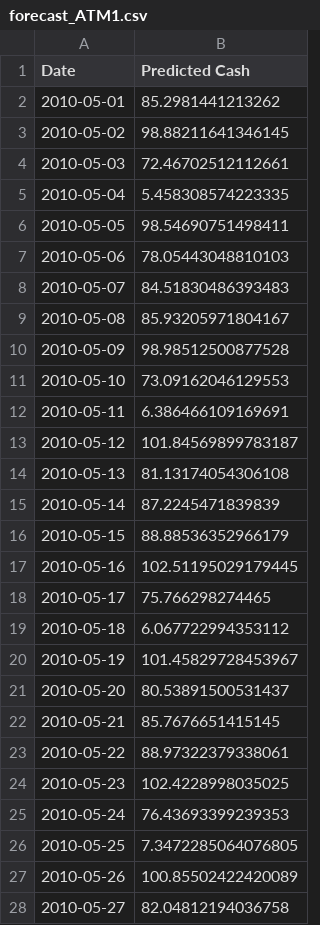
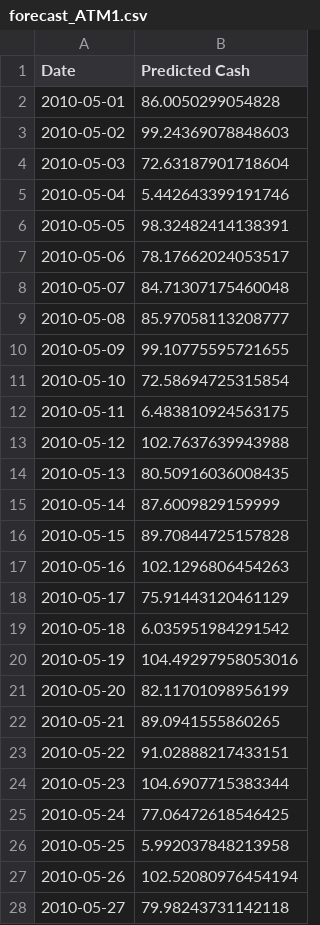
Before and after one commit to rachel-greenlee/data624, a CSV file: proj1/forecast_ATM1.csv, drawn as a sheet; only a part is shown; the diff covers the shown part only.

```diff
--- a/proj1/forecast_ATM1.csv
+++ b/proj1/forecast_ATM1.csv
@@ -1,28 +1,28 @@
 "Date","Predicted Cash"
-"2010-05-01",85.2981441213262
-"2010-05-02",98.88211641346145
-"2010-05-03",72.46702512112661
-"2010-05-04",5.458308574223335
-"2010-05-05",98.54690751498411
-"2010-05-06",78.05443048810103
-"2010-05-07",84.51830486393483
-"2010-05-08",85.93205971804167
-"2010-05-09",98.98512500877528
-"2010-05-10",73.09162046129553
-"2010-05-11",6.386466109169691
-"2010-05-12",101.84569899783187
-"2010-05-13",81.13174054306108
-"2010-05-14",87.2245471839839
-"2010-05-15",88.88536352966179
-"2010-05-16",102.51195029179445
-"2010-05-17",75.766298274465
-"2010-05-18",6.067722994353112
-"2010-05-19",101.45829728453967
-"2010-05-20",80.53891500531437
-"2010-05-21",85.7676651415145
-"2010-05-22",88.97322379338061
-"2010-05-23",102.4228998035025
-"2010-05-24",76.43693399239353
-"2010-05-25",7.3472285064076805
-"2010-05-26",100.85502422420089
-"2010-05-27",82.04812194036758
+"2010-05-01",86.0050299054828
+"2010-05-02",99.24369078848603
+"2010-05-03",72.63187901718604
+"2010-05-04",5.442643399191746
+"2010-05-05",98.32482414138391
+"2010-05-06",78.17662024053517
+"2010-05-07",84.71307175460048
+"2010-05-08",85.97058113208777
+"2010-05-09",99.10775595721655
+"2010-05-10",72.58694725315854
+"2010-05-11",6.483810924563175
+"2010-05-12",102.7637639943988
+"2010-05-13",80.50916036008435
+"2010-05-14",87.6009829159999
+"2010-05-15",89.70844725157828
+"2010-05-16",102.1296806454263
+"2010-05-17",75.91443120461129
+"2010-05-18",6.035951984291542
+"2010-05-19",104.49297958053016
+"2010-05-20",82.11701098956199
+"2010-05-21",89.0941555860265
+"2010-05-22",91.02888217433151
+"2010-05-23",104.6907715383344
+"2010-05-24",77.06472618546425
+"2010-05-25",5.992037848213958
+"2010-05-26",102.52080976454194
+"2010-05-27",79.98243731142118
```
Also changed, not shown: 3 edited cells elsewhere in this file, 3 other files.
